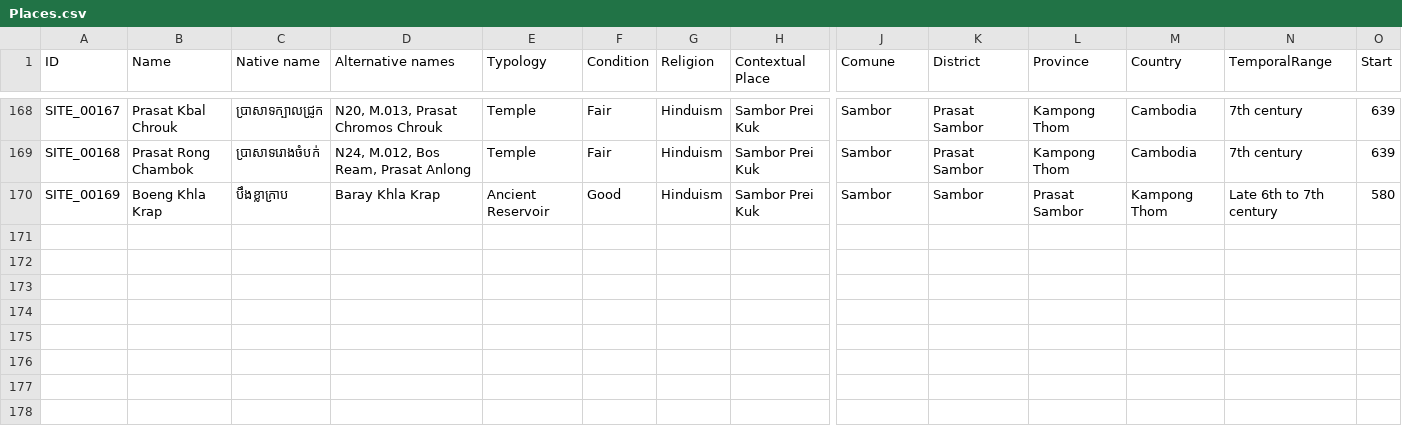
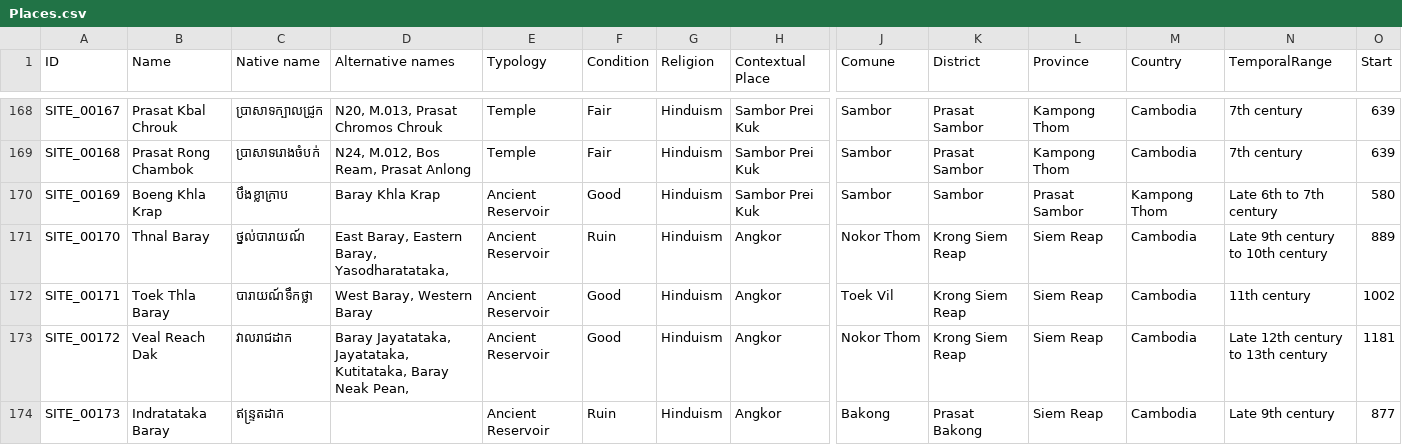
Before and after one commit to rufferbaraldi/KhmerHeritageLOD, a CSV file: datasets/Places.csv, drawn as a sheet; only a part is shown, gaps mark what is left out; rows hold the shown columns only; the diff names each change by its address in the sheet, - before the commit and + after, or states it on an @@ line.

```diff
--- a/datasets/Places.csv
+++ b/datasets/Places.csv
+row 171: SITE_00170 | Thnal Baray | ថ្នល់បារាយណ៍ | East Baray, Eastern Baray, Yasodharatataka, | Ancient Reservoir | Ruin | Hinduism | Angkor | Nokor Thom | Krong Siem Reap | Siem Reap | Cambodia | Late 9th century to 10th century | 889
+row 172: SITE_00171 | Toek Thla Baray | បារាយណ៍ទឹកថ្លា | West Baray, Western Baray | Ancient Reservoir | Good | Hinduism | Angkor | Toek Vil | Krong Siem Reap | Siem Reap | Cambodia | 11th century | 1002
+row 173: SITE_00172 | Veal Reach Dak | វាលរាជដាក | Baray Jayatataka, Jayatataka, Kutitataka, Baray Neak Pean, | Ancient Reservoir | Good | Hinduism | Angkor | Nokor Thom | Krong Siem Reap | Siem Reap | Cambodia | Late 12th century to 13th century | 1181
+row 174: SITE_00173 | Indratataka Baray | ឥន្ទ្រតដាក |  | Ancient Reservoir | Ruin | Hinduism | Angkor | Bakong | Prasat Bakong | Siem Reap | Cambodia | Late 9th century | 877
```
Also changed, not shown: datasets/Controlled vocabularies.csv, datasets/Objects.csv, 5 other files.
